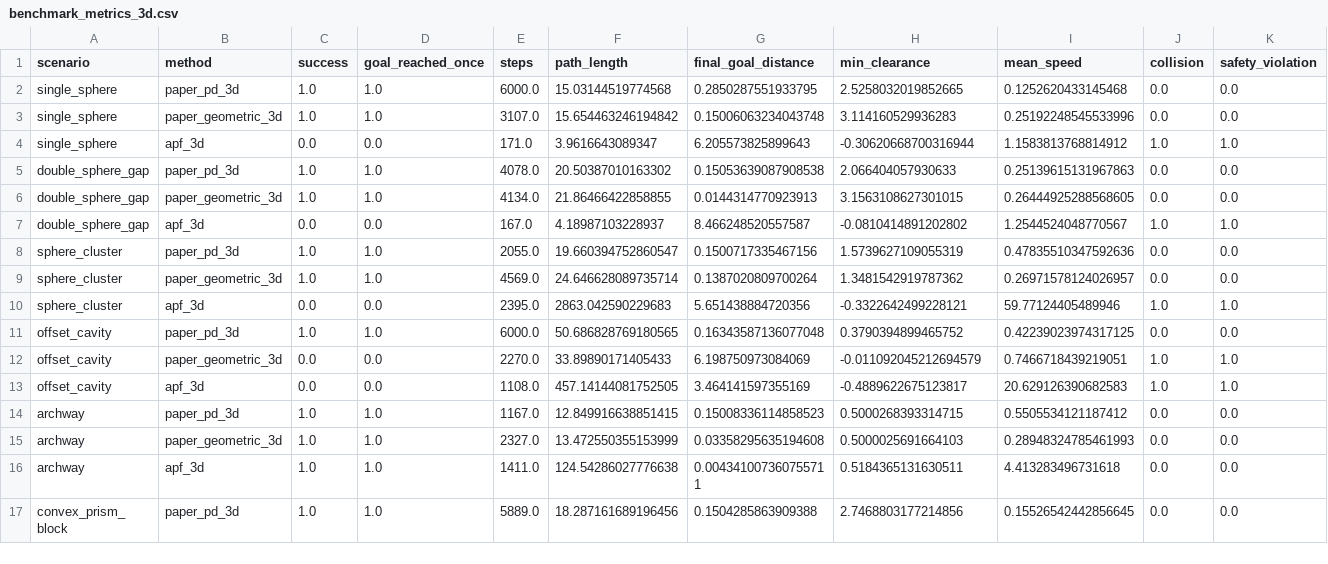
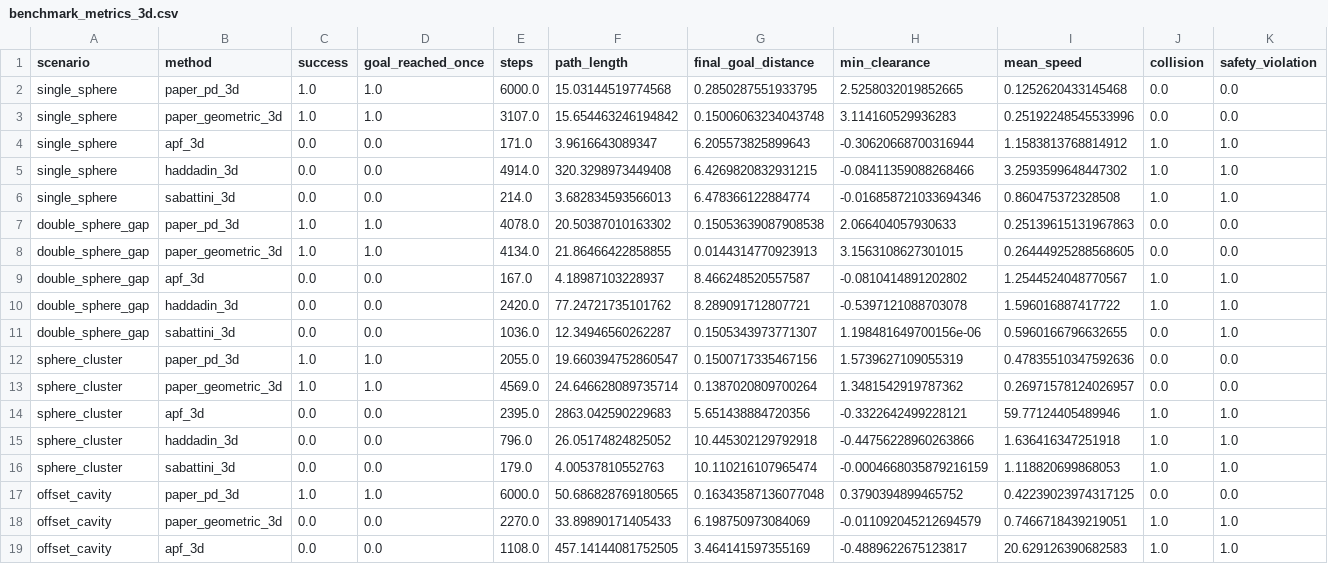
Before and after one commit to ahmadataka/magnetic-field-inspired-navigation, a CSV file: artifacts/benchmark_metrics_3d.csv, drawn as a sheet; only a part is shown; the shorter side is filled out with more unchanged rows; rows hold the shown columns only; the diff covers the shown part only; the diff names each change by its address in the sheet, - before the commit and + after, or states it on an @@ line.

Commit message:
Add legacy comparison baselines and benchmarks

```diff
--- a/artifacts/benchmark_metrics_3d.csv
+++ b/artifacts/benchmark_metrics_3d.csv
+row 5: single_sphere | haddadin_3d | 0.0 | 0.0 | 4914.0 | 320.3298973449408 | 6.4269820832931215 | -0.08411359088268466 | 3.2593599648447302 | 1.0 | 1.0
+row 6: single_sphere | sabattini_3d | 0.0 | 0.0 | 214.0 | 3.682834593566013 | 6.478366122884774 | -0.016858721033694346 | 0.860475372328508 | 1.0 | 1.0
+row 10: double_sphere_gap | haddadin_3d | 0.0 | 0.0 | 2420.0 | 77.24721735101762 | 8.289091712807721 | -0.5397121088703078 | 1.596016887417722 | 1.0 | 1.0
+row 11: double_sphere_gap | sabattini_3d | 0.0 | 0.0 | 1036.0 | 12.34946560262287 | 0.1505343973771307 | 1.198481649700156e-06 | 0.5960166796632655 | 0.0 | 1.0
+row 15: sphere_cluster | haddadin_3d | 0.0 | 0.0 | 796.0 | 26.05174824825052 | 10.445302129792918 | -0.44756228960263866 | 1.636416347251918 | 1.0 | 1.0
+row 16: sphere_cluster | sabattini_3d | 0.0 | 0.0 | 179.0 | 4.00537810552763 | 10.110216107965474 | -0.0004668035879216159 | 1.118820699868053 | 1.0 | 1.0
```
Also changed, not shown: 8 added rows elsewhere in this file, artifacts/benchmark_metrics.csv, 12 other files.
